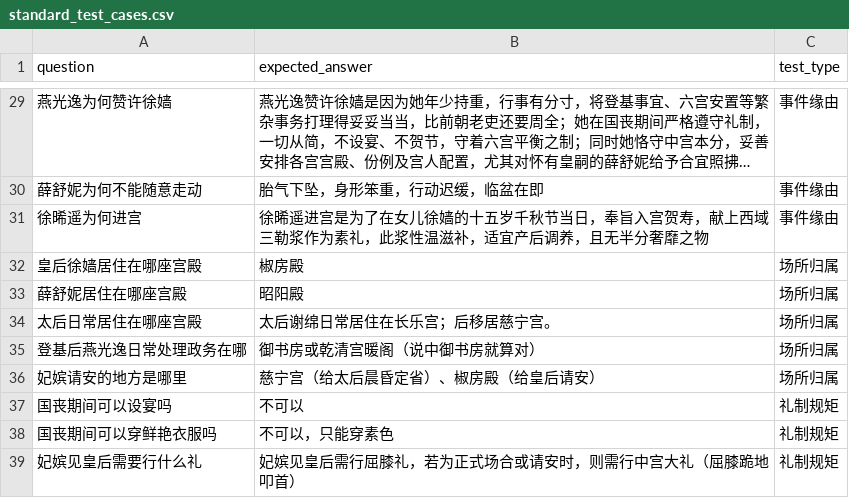
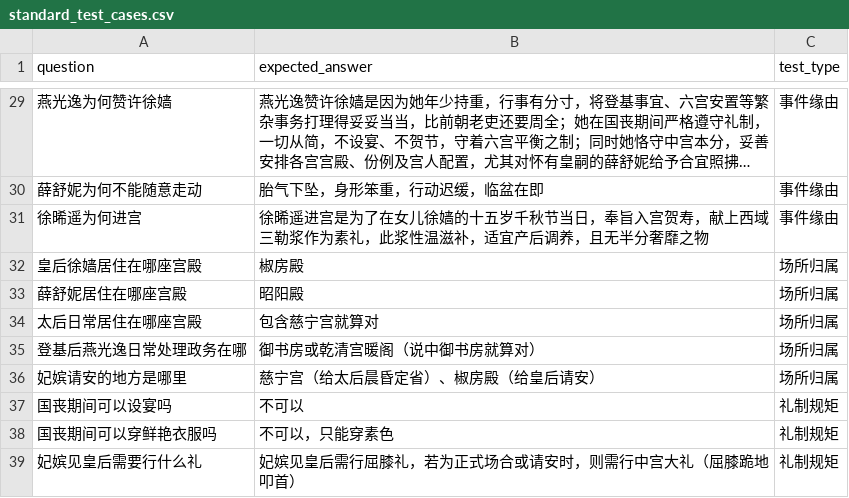
Before and after one commit to ADONIS686/rag-project, a CSV file: standard_test_cases.csv, drawn as a sheet; only a part is shown, gaps mark what is left out; long unchanged cells end in ….

```diff
--- a/standard_test_cases.csv
+++ b/standard_test_cases.csv
@@ -33,3 +33,3 @@ question,expected_answer,test_type
 薛舒妮居住在哪座宫殿,昭阳殿,场所归属
-太后日常居住在哪座宫殿,太后谢绵日常居住在长乐宫；后移居慈宁宫。,场所归属
+太后日常居住在哪座宫殿,包含慈宁宫就算对,场所归属
 登基后燕光逸日常处理政务在哪,御书房或乾清宫暖阁（说中御书房就算对）,场所归属
```
Also changed, not shown: 19 other files.
